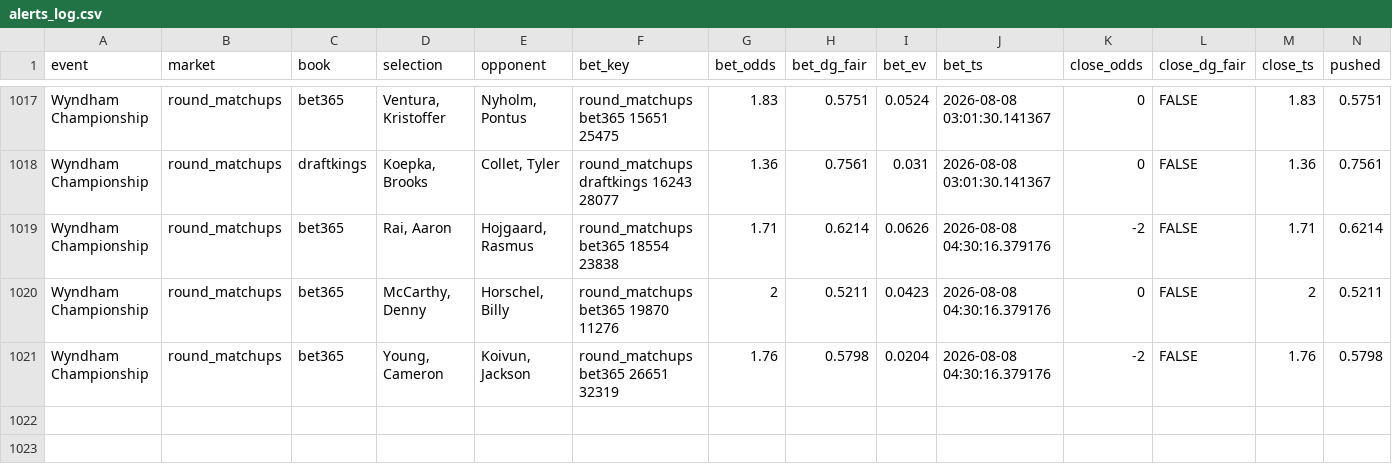
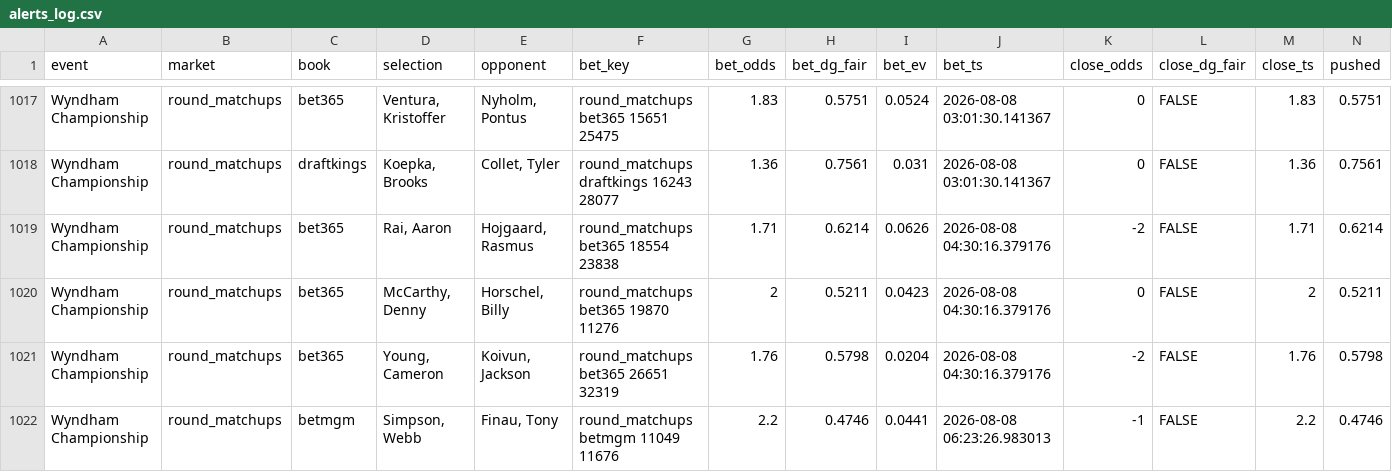
Before and after one commit to lucas-diehl/evbetting, a CSV file: golf_picks/alerts_log.csv, drawn as a sheet; only a part is shown, gaps mark what is left out; rows hold the shown columns only; the diff names each change by its address in the sheet, - before the commit and + after, or states it on an @@ line.

```diff
--- a/golf_picks/alerts_log.csv
+++ b/golf_picks/alerts_log.csv
+row 1022: Wyndham Championship | round_matchups | betmgm | Simpson, Webb | Finau, Tony | round_matchups betmgm 11049 11676 | 2.2 | 0.4746 | 0.0441 | 2026-08-08 06:23:26.983013 | -1 | FALSE | 2.2 | 0.4746
```
Also changed, not shown: golf_picks/clv_results.csv, 1 other file.
